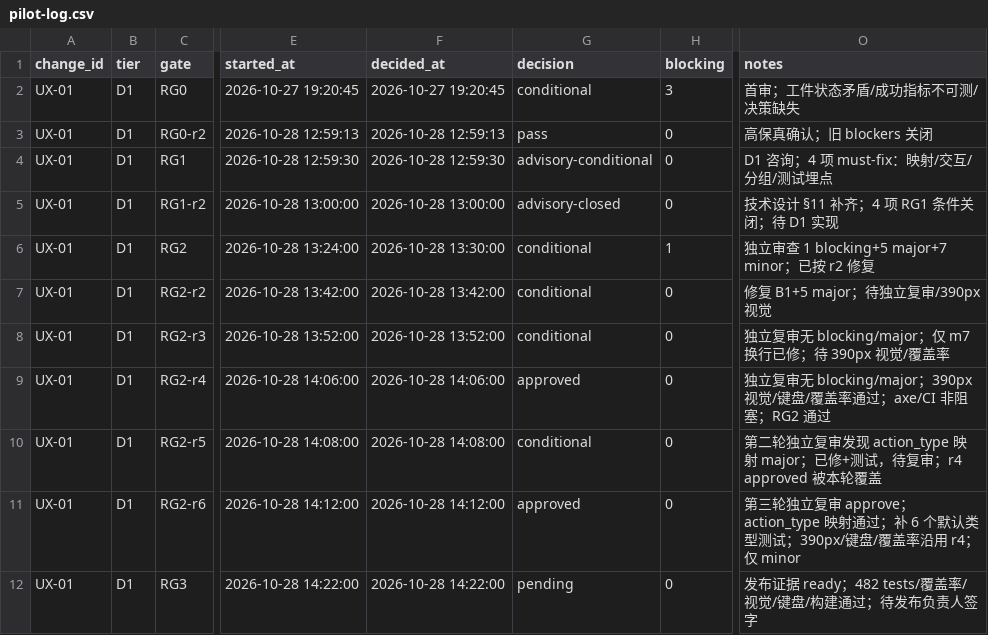
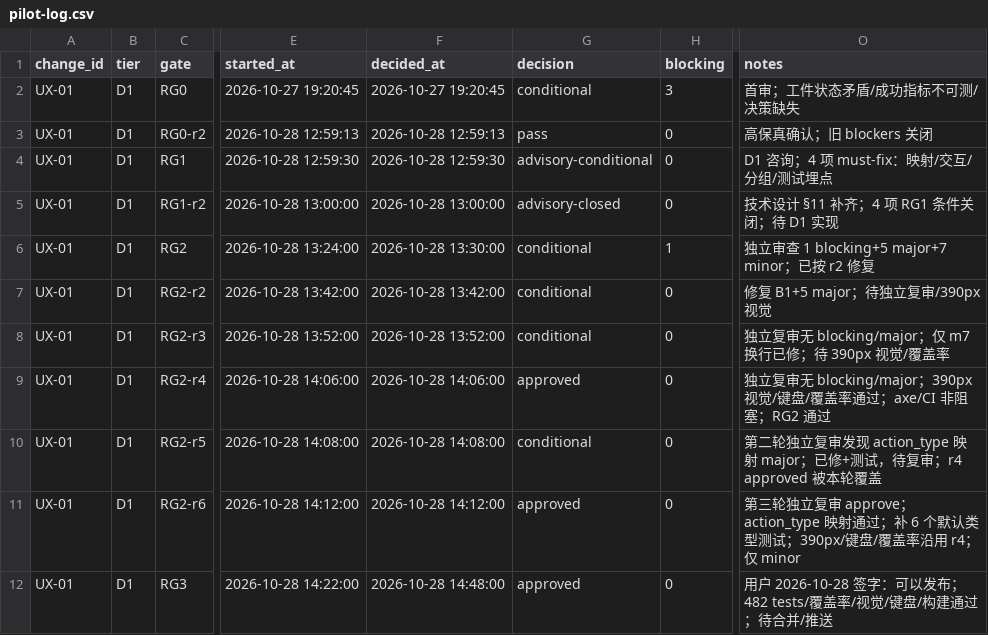
Before and after one commit to wu908/topicai, a CSV file: docs/reviews/pilot-log.csv, drawn as a sheet; only a part is shown, gaps mark what is left out; the diff names each change by its address in the sheet, - before the commit and + after, or states it on an @@ line.

Commit message:
docs: RG3 approved for release

```diff
--- a/docs/reviews/pilot-log.csv
+++ b/docs/reviews/pilot-log.csv
-F12 (decided_at): 2026-10-28 14:22:00
+F12 (decided_at): 2026-10-28 14:48:00
-G12 (decision): pending
+G12 (decision): approved
-O12 (notes): 发布证据 ready；482 tests/覆盖率/视觉/键盘/构建通过；待发布负责人签字
+O12 (notes): 用户 2026-10-28 签字：可以发布；482 tests/覆盖率/视觉/键盘/构建通过；待合并/推送
```
Also changed, not shown: 1 other file.
